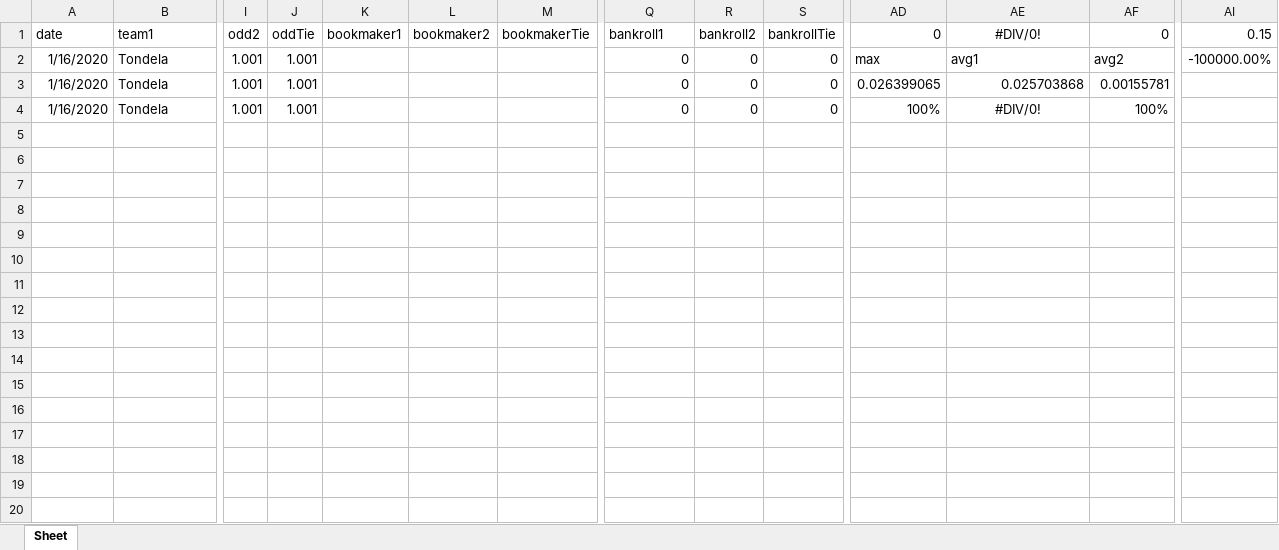
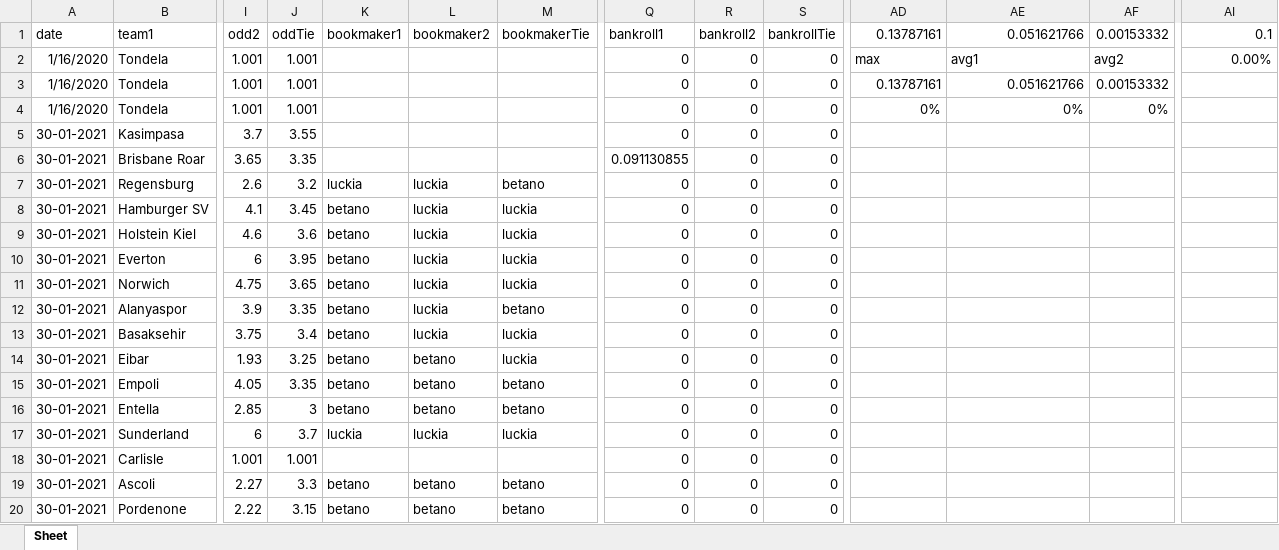
Before and after one commit to jps-yes/soccer_predictor, an Excel workbook: predictor/modelC.xlsx, sheet Sheet, drawn as a sheet; only a part is shown, gaps mark what is left out; values as stored, in another font and other column widths than the file's, no borders; rows hold the shown columns only; the diff covers the shown part only; the diff names each change by its address in the sheet, - before the commit and + after, or states it on an @@ line.

```diff
--- a/predictor/modelC.xlsx (sheet Sheet)
+++ b/predictor/modelC.xlsx (sheet Sheet)
-AD1: 0
+AD1: 0.13787161
-AE1: #DIV/0!
+AE1: 0.051621766
-AE1 alignment: center
+AE1 alignment: right
-AF1: 0
+AF1: 0.00153332
-AI1: 0.15
+AI1: 0.1
-AI2 (0.1): -100000.00%
+AI2 (0.1): 0.00%
-AD3 (0.13787161): 0.026399065
+AD3 (0.13787161): 0.13787161
-AE3 (0.051621766): 0.025703868
+AE3 (0.051621766): 0.051621766
-AF3 (0.00153332): 0.00155781
+AF3 (0.00153332): 0.00153332
-AD4 (0.13787161): 100%
+AD4 (0.13787161): 0%
-AE4 (0.051621766): #DIV/0!
+AE4 (0.051621766): 0%
-AE4 alignment: center
+AE4 alignment: right
-AF4 (0.00153332): 100%
+AF4 (0.00153332): 0%
+row 5: 30-01-2021 | Kasimpasa | 3.7 | 3.55 |  |  |  | 0 | 0 | 0
+row 6: 30-01-2021 | Brisbane Roar | 3.65 | 3.35 |  |  |  | 0.091130855 | 0 | 0
+row 7: 30-01-2021 | Regensburg | 2.6 | 3.2 | luckia | luckia | betano | 0 | 0 | 0
+row 8: 30-01-2021 | Hamburger SV | 4.1 | 3.45 | betano | luckia | luckia | 0 | 0 | 0
+row 9: 30-01-2021 | Holstein Kiel | 4.6 | 3.6 | betano | luckia | luckia | 0 | 0 | 0
+row 10: 30-01-2021 | Everton | 6 | 3.95 | betano | luckia | luckia | 0 | 0 | 0
+row 11: 30-01-2021 | Norwich | 4.75 | 3.65 | betano | luckia | luckia | 0 | 0 | 0
+row 12: 30-01-2021 | Alanyaspor | 3.9 | 3.35 | betano | luckia | betano | 0 | 0 | 0
+row 13: 30-01-2021 | Basaksehir | 3.75 | 3.4 | betano | luckia | luckia | 0 | 0 | 0
+row 14: 30-01-2021 | Eibar | 1.93 | 3.25 | betano | betano | luckia | 0 | 0 | 0
+row 15: 30-01-2021 | Empoli | 4.05 | 3.35 | betano | betano | betano | 0 | 0 | 0
+row 16: 30-01-2021 | Entella | 2.85 | 3 | betano | betano | betano | 0 | 0 | 0
+row 17: 30-01-2021 | Sunderland | 6 | 3.7 | luckia | luckia | luckia | 0 | 0 | 0
+row 18: 30-01-2021 | Carlisle | 1.001 | 1.001 |  |  |  | 0 | 0 | 0
+row 19: 30-01-2021 | Ascoli | 2.27 | 3.3 | betano | betano | betano | 0 | 0 | 0
+row 20: 30-01-2021 | Pordenone | 2.22 | 3.15 | betano | betano | betano | 0 | 0 | 0
```
Also changed, not shown: 82 added rows elsewhere in this sheet, predictor/modelA.xlsx, predictor/modelB.xlsx, 6 other files.
